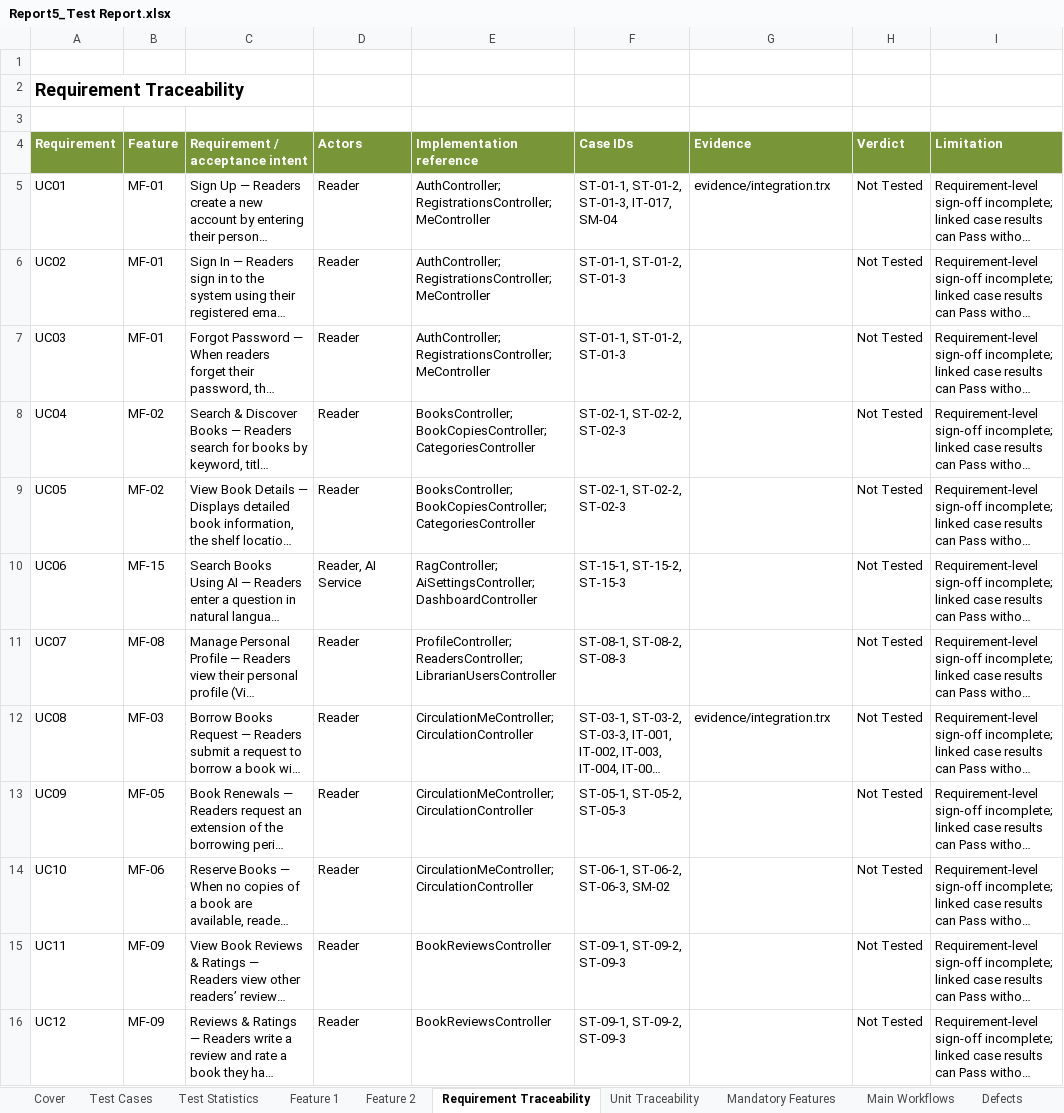
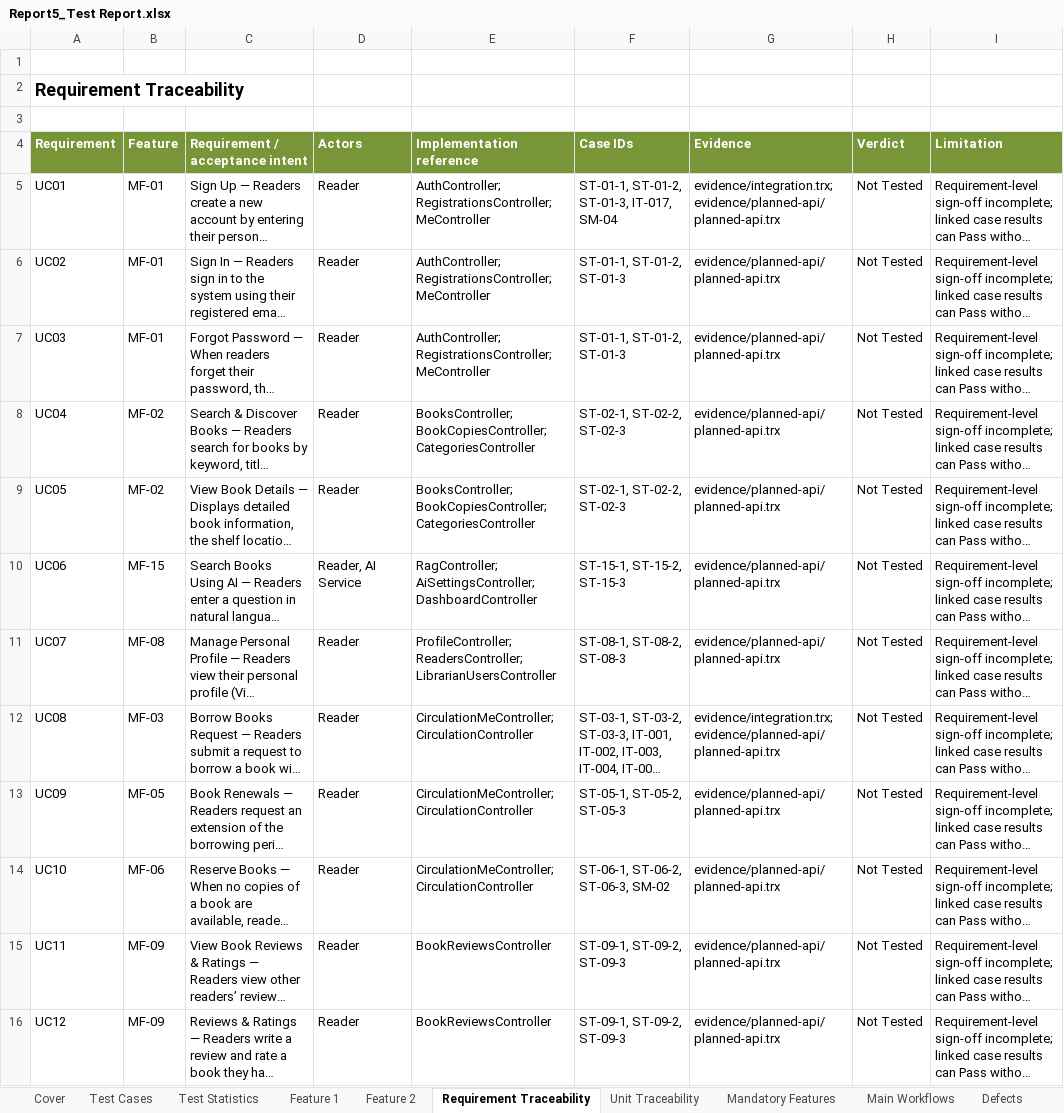
Before and after one commit to thuangodcode/SmartLibrary-FPT, an Excel workbook: docs/report5/deliverables/Report5_Test Report.xlsx, sheet Requirement Traceability, drawn as a sheet; only a part is shown; long unchanged cells end in …; values as stored, in another font and other column widths than the file's, no borders; the diff covers the shown part only; the diff names each change by its address in the sheet, - before the commit and + after, or states it on an @@ line.

Commit message:
test(report5): checkpoint planned API evidence and reconciled reports

```diff
--- a/docs/report5/deliverables/Report5_Test Report.xlsx (sheet Requirement Traceability)
+++ b/docs/report5/deliverables/Report5_Test Report.xlsx (sheet Requirement Traceability)
-G5 (Evidence): evidence/integration.trx
+G5 (Evidence): evidence/integration.trx; evidence/planned-api/planned-api.trx
-G6:G11 (Evidence): (empty)
+G6:G11 (Evidence): evidence/planned-api/planned-api.trx
-G12 (Evidence): evidence/integration.trx
+G12 (Evidence): evidence/integration.trx; evidence/planned-api/planned-api.trx
-G13:G16 (Evidence): (empty)
+G13:G16 (Evidence): evidence/planned-api/planned-api.trx
```
Also changed, not shown: 30 edited cells elsewhere in this sheet, sheet Feature 1, sheet Feature 2, sheet Test Statistics, sheet Defects, sheet ReadMe, formulas that keep their value, charts or pictures, docs/report5/deliverables/Report5_Unit Test.xlsx, 10 other files.
